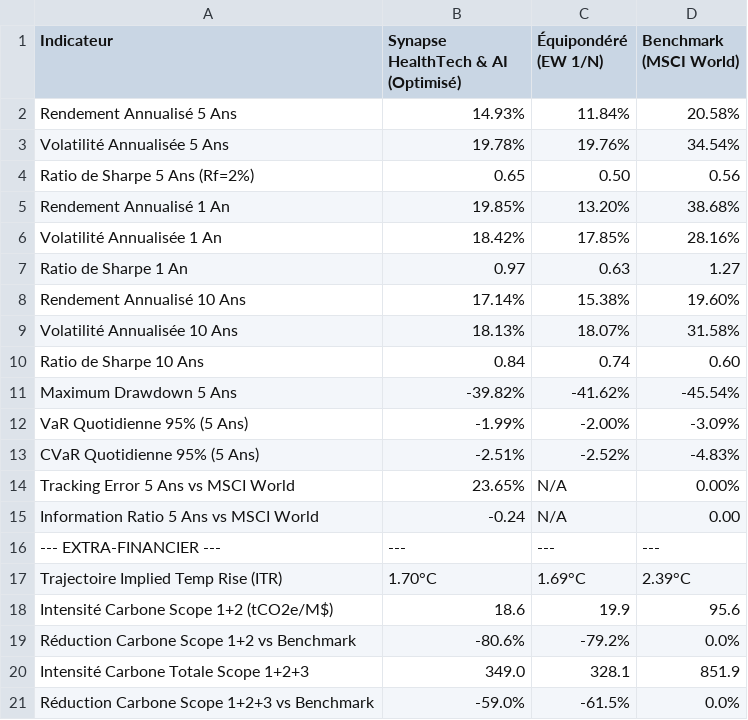
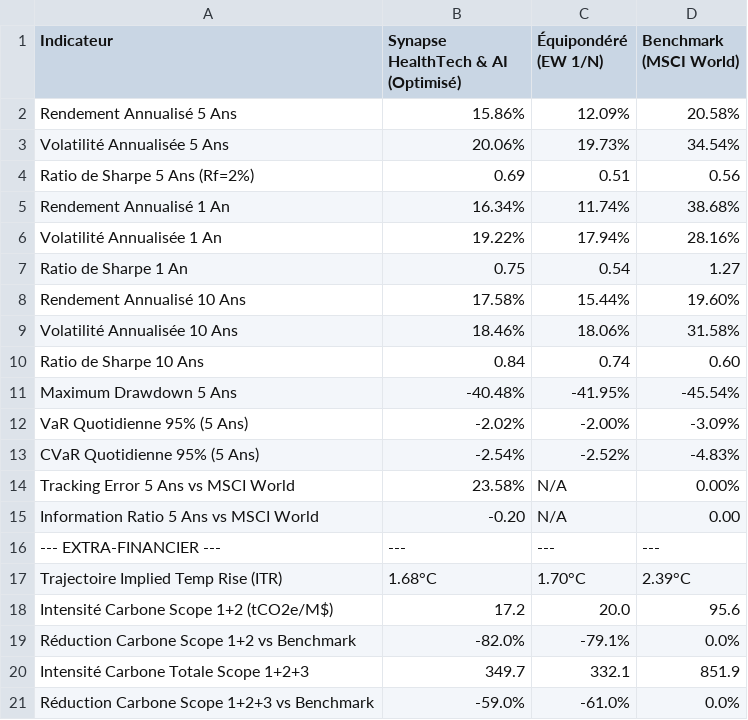
Before and after one commit to daphnelotterie/Green-Finance, a CSV file: data/resultats_backtest_comparaison.csv, drawn as a sheet; only a part is shown; the diff covers the shown part only.

```diff
--- a/data/resultats_backtest_comparaison.csv
+++ b/data/resultats_backtest_comparaison.csv
@@ -1,21 +1,21 @@
 Indicateur,Synapse HealthTech & AI (Optimisé),Équipondéré (EW 1/N),Benchmark (MSCI World)
-Rendement Annualisé 5 Ans,14.93%,11.84%,20.58%
-Volatilité Annualisée 5 Ans,19.78%,19.76%,34.54%
-Ratio de Sharpe 5 Ans (Rf=2%),0.65,0.50,0.56
-Rendement Annualisé 1 An,19.85%,13.20%,38.68%
-Volatilité Annualisée 1 An,18.42%,17.85%,28.16%
-Ratio de Sharpe 1 An,0.97,0.63,1.27
-Rendement Annualisé 10 Ans,17.14%,15.38%,19.60%
-Volatilité Annualisée 10 Ans,18.13%,18.07%,31.58%
+Rendement Annualisé 5 Ans,15.86%,12.09%,20.58%
+Volatilité Annualisée 5 Ans,20.06%,19.73%,34.54%
+Ratio de Sharpe 5 Ans (Rf=2%),0.69,0.51,0.56
+Rendement Annualisé 1 An,16.34%,11.74%,38.68%
+Volatilité Annualisée 1 An,19.22%,17.94%,28.16%
+Ratio de Sharpe 1 An,0.75,0.54,1.27
+Rendement Annualisé 10 Ans,17.58%,15.44%,19.60%
+Volatilité Annualisée 10 Ans,18.46%,18.06%,31.58%
 Ratio de Sharpe 10 Ans,0.84,0.74,0.60
-Maximum Drawdown 5 Ans,-39.82%,-41.62%,-45.54%
-VaR Quotidienne 95% (5 Ans),-1.99%,-2.00%,-3.09%
-CVaR Quotidienne 95% (5 Ans),-2.51%,-2.52%,-4.83%
-Tracking Error 5 Ans vs MSCI World,23.65%,N/A,0.00%
-Information Ratio 5 Ans vs MSCI World,-0.24,N/A,0.00
+Maximum Drawdown 5 Ans,-40.48%,-41.95%,-45.54%
+VaR Quotidienne 95% (5 Ans),-2.02%,-2.00%,-3.09%
+CVaR Quotidienne 95% (5 Ans),-2.54%,-2.52%,-4.83%
+Tracking Error 5 Ans vs MSCI World,23.58%,N/A,0.00%
+Information Ratio 5 Ans vs MSCI World,-0.20,N/A,0.00
 --- EXTRA-FINANCIER ---,---,---,---
-Trajectoire Implied Temp Rise (ITR),1.70°C,1.69°C,2.39°C
-Intensité Carbone Scope 1+2 (tCO2e/M$),18.6,19.9,95.6
-Réduction Carbone Scope 1+2 vs Benchmark,-80.6%,-79.2%,0.0%
-Intensité Carbone Totale Scope 1+2+3,349.0,328.1,851.9
-Réduction Carbone Scope 1+2+3 vs Benchmark,-59.0%,-61.5%,0.0%
+Trajectoire Implied Temp Rise (ITR),1.68°C,1.70°C,2.39°C
+Intensité Carbone Scope 1+2 (tCO2e/M$),17.2,20.0,95.6
+Réduction Carbone Scope 1+2 vs Benchmark,-82.0%,-79.1%,0.0%
+Intensité Carbone Totale Scope 1+2+3,349.7,332.1,851.9
+Réduction Carbone Scope 1+2+3 vs Benchmark,-59.0%,-61.0%,0.0%
```
Also changed, not shown: 18 edited cells elsewhere in this file, data/actifs_notre_secteur_healthtech_ai.csv, data/portefeuille_final_pondere.csv, 3 other files.
